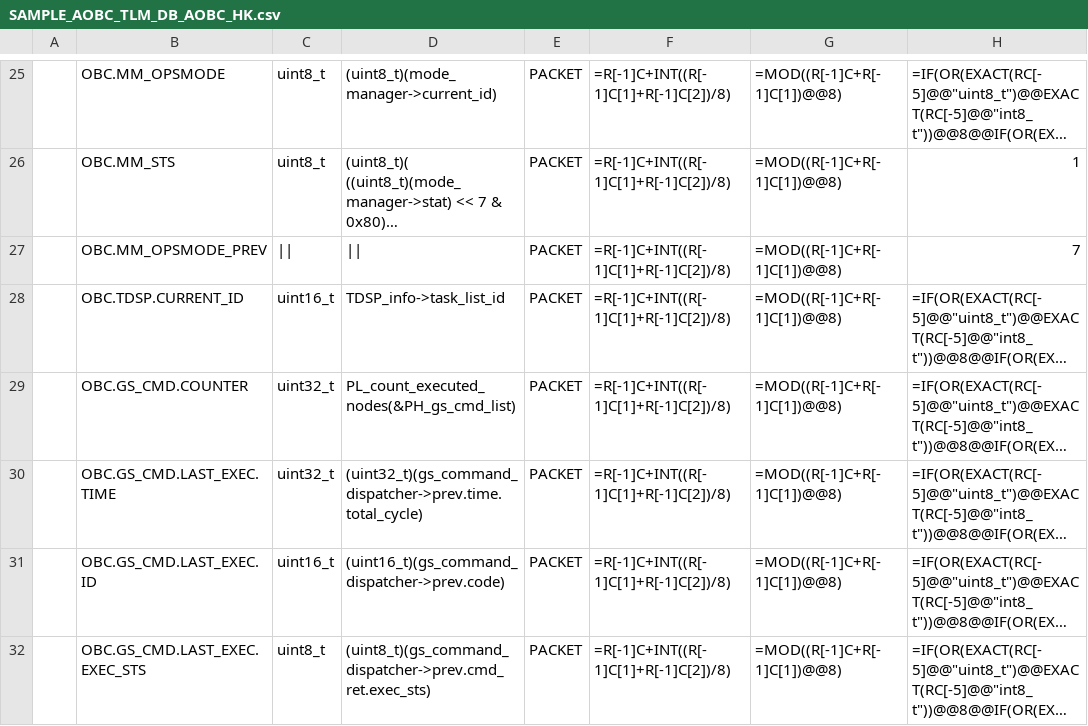
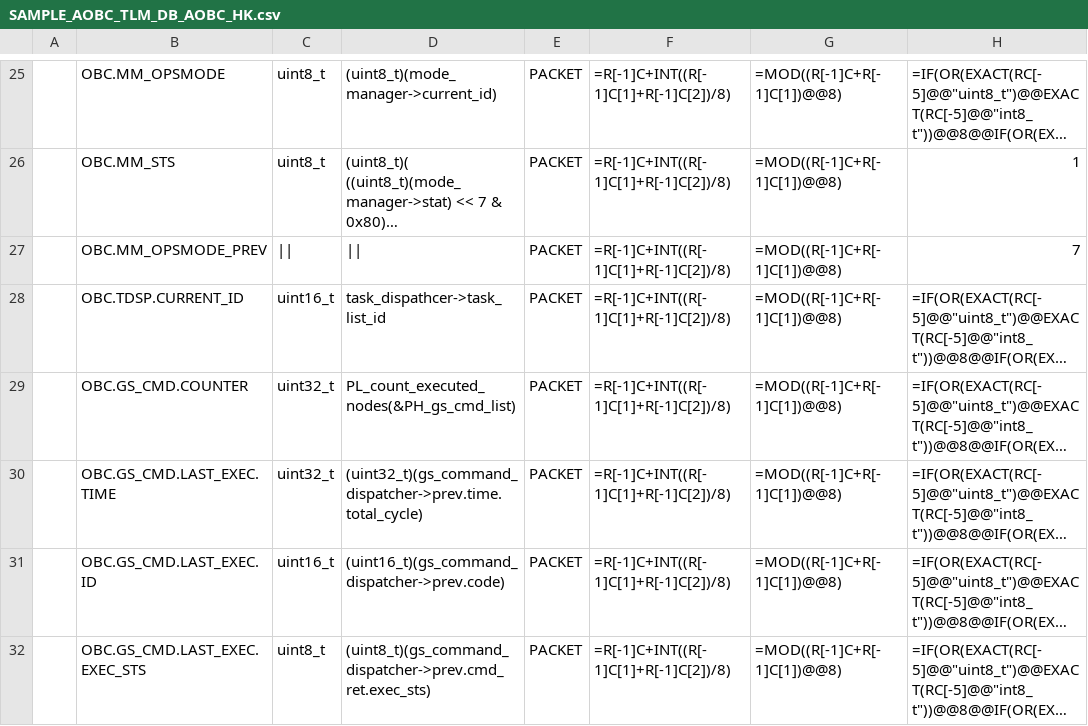
Before and after one commit to ut-issl/c2a-core, a CSV file: Examples/2nd_obc_user/src/src_user/Settings/TlmCmd/DataBase/TLM_DB/SAMPLE_AOBC_TLM_DB_AOBC_HK.csv, drawn as a sheet; only a part is shown, gaps mark what is left out; long unchanged cells end in …; the diff names each change by its address in the sheet, - before the commit and + after, or states it on an @@ line.

```diff
--- a/Examples/2nd_obc_user/src/src_user/Settings/TlmCmd/DataBase/TLM_DB/SAMPLE_AOBC_TLM_DB_AOBC_HK.csv
+++ b/Examples/2nd_obc_user/src/src_user/Settings/TlmCmd/DataBase/TLM_DB/SAMPLE_AOBC_TLM_DB_AOBC_HK.csv
-D28: TDSP_info->task_list_id
+D28: task_dispathcer->task_list_id
```
Also changed, not shown: Examples/2nd_obc_user/src/src_user/Settings/TlmCmd/DataBase/TLM_DB/SAMPLE_AOBC_TLM_DB_AOBC_AOBC.csv, Examples/2nd_obc_user/src/src_user/Settings/TlmCmd/DataBase/TLM_DB/calced_data/SAMPLE_AOBC_TLM_DB_AOBC_AOBC.csv, 9 other files.
